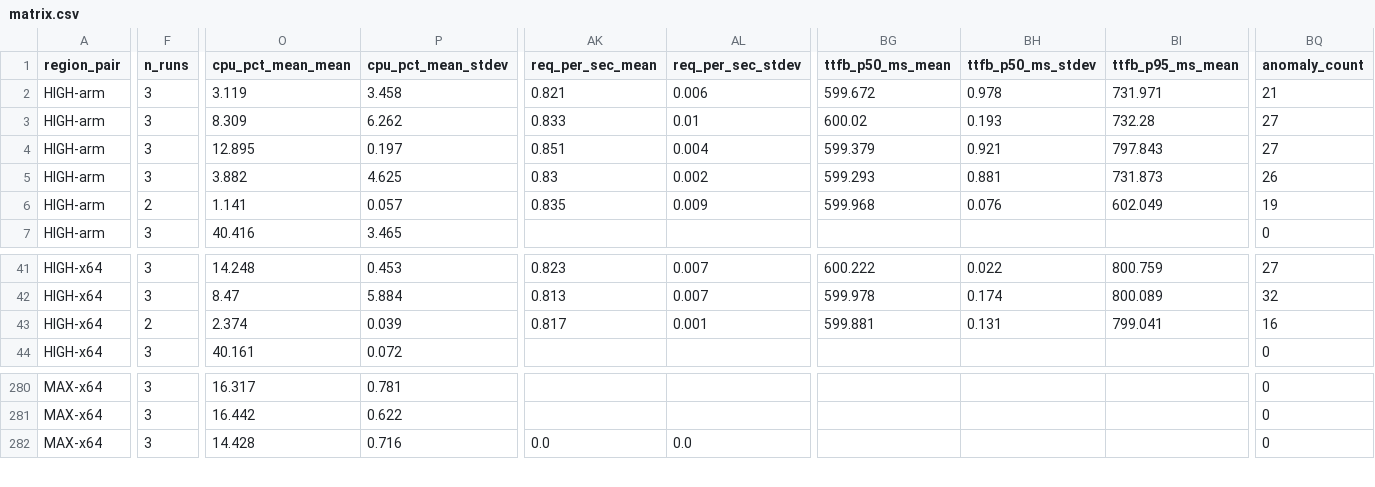
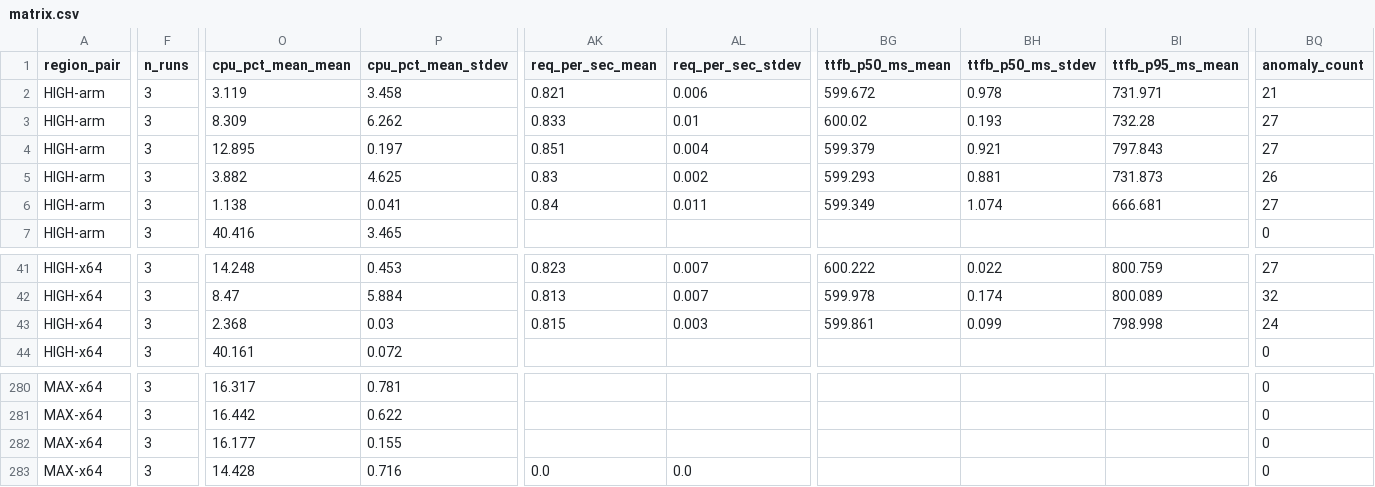
Before and after one commit to secwest/WGTCP, a CSV file: perf-test/results/baseline-1.0.0-p2p/matrix.csv, drawn as a sheet; only a part is shown, gaps mark what is left out; rows hold the shown columns only; the diff covers the shown part only; the diff names each change by its address in the sheet, - before the commit and + after, or states it on an @@ line.

```diff
--- a/perf-test/results/baseline-1.0.0-p2p/matrix.csv
+++ b/perf-test/results/baseline-1.0.0-p2p/matrix.csv
-F6 (n_runs): 2
+F6 (n_runs): 3
-O6 (cpu_pct_mean_mean): 1.141
+O6 (cpu_pct_mean_mean): 1.138
-P6 (cpu_pct_mean_stdev): 0.057
+P6 (cpu_pct_mean_stdev): 0.041
-AK6 (req_per_sec_mean): 0.835
+AK6 (req_per_sec_mean): 0.84
-AL6 (req_per_sec_stdev): 0.009
+AL6 (req_per_sec_stdev): 0.011
-BG6 (ttfb_p50_ms_mean): 599.968
+BG6 (ttfb_p50_ms_mean): 599.349
-BH6 (ttfb_p50_ms_stdev): 0.076
+BH6 (ttfb_p50_ms_stdev): 1.074
-BI6 (ttfb_p95_ms_mean): 602.049
+BI6 (ttfb_p95_ms_mean): 666.681
-BQ6 (anomaly_count): 19
+BQ6 (anomaly_count): 27
-F43 (n_runs): 2
+F43 (n_runs): 3
-O43 (cpu_pct_mean_mean): 2.374
+O43 (cpu_pct_mean_mean): 2.368
-P43 (cpu_pct_mean_stdev): 0.039
+P43 (cpu_pct_mean_stdev): 0.03
-AK43 (req_per_sec_mean): 0.817
+AK43 (req_per_sec_mean): 0.815
-AL43 (req_per_sec_stdev): 0.001
+AL43 (req_per_sec_stdev): 0.003
-BG43 (ttfb_p50_ms_mean): 599.881
+BG43 (ttfb_p50_ms_mean): 599.861
-BH43 (ttfb_p50_ms_stdev): 0.131
+BH43 (ttfb_p50_ms_stdev): 0.099
-BI43 (ttfb_p95_ms_mean): 799.041
+BI43 (ttfb_p95_ms_mean): 798.998
-BQ43 (anomaly_count): 16
+BQ43 (anomaly_count): 24
+row 282: MAX-x64 | 3 | 16.177 | 0.155 |  |  |  |  |  | 0
```
Also changed, not shown: 6 edited cells elsewhere in this file, 1 other file.
